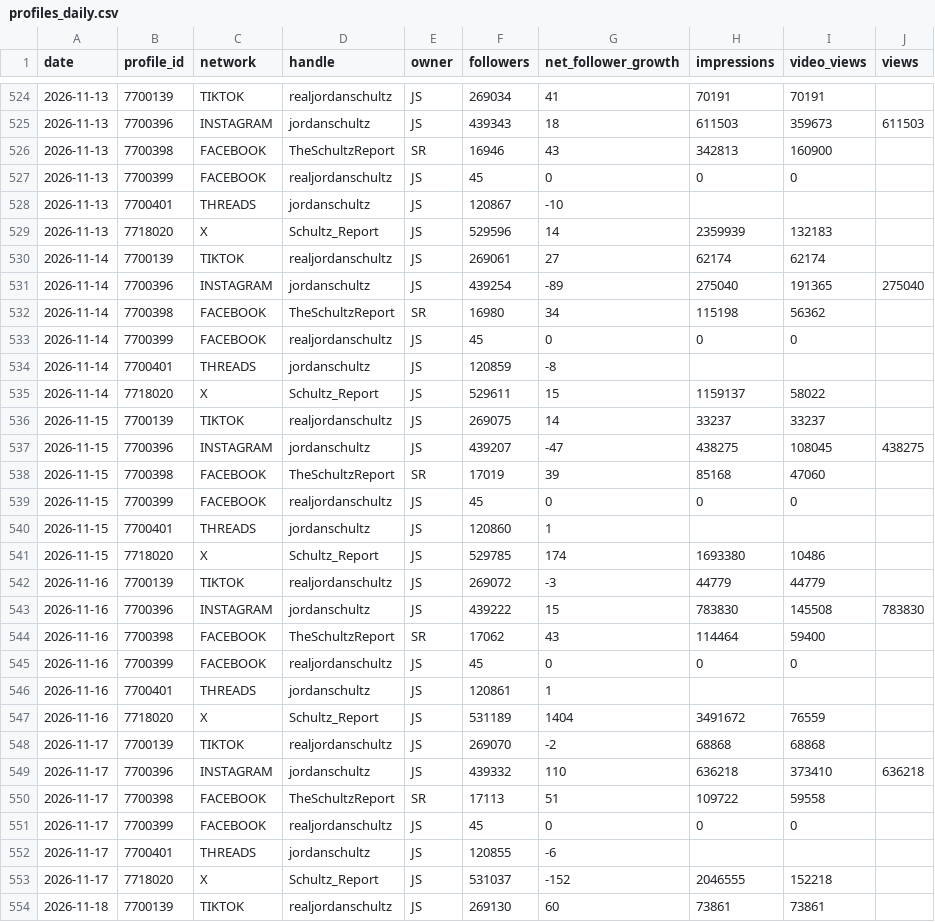
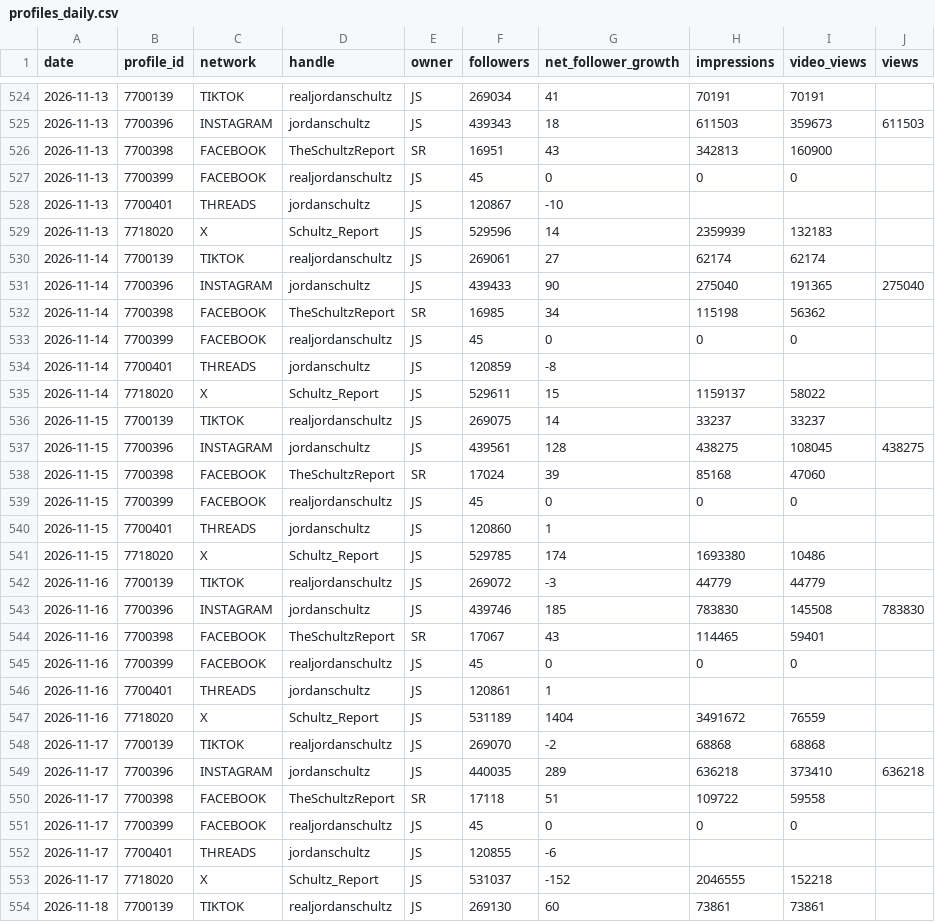
Before and after one commit to raindelaymedia/The-Schultz-Report, a CSV file: schultz_report/data_sr/from_rdm/sprout/profiles_daily.csv, drawn as a sheet; only a part is shown, gaps mark what is left out; the diff covers the shown part only.

```diff
--- a/schultz_report/data_sr/from_rdm/sprout/profiles_daily.csv
+++ b/schultz_report/data_sr/from_rdm/sprout/profiles_daily.csv
@@ -525,3 +525,3 @@ date,profile_id,network,handle,owner,followers,net_follower_growth,impressions,v
 2026-11-13,7700396,INSTAGRAM,jordanschultz,JS,439343,18,611503,359673,611503
-2026-11-13,7700398,FACEBOOK,TheSchultzReport,SR,16946,43,342813,160900,
+2026-11-13,7700398,FACEBOOK,TheSchultzReport,SR,16951,43,342813,160900,
 2026-11-13,7700399,FACEBOOK,realjordanschultz,JS,45,0,0,0,
@@ -530,4 +530,4 @@ date,profile_id,network,handle,owner,followers,net_follower_growth,impressions,v
 2026-11-14,7700139,TIKTOK,realjordanschultz,JS,269061,27,62174,62174,
-2026-11-14,7700396,INSTAGRAM,jordanschultz,JS,439254,-89,275040,191365,275040
-2026-11-14,7700398,FACEBOOK,TheSchultzReport,SR,16980,34,115198,56362,
+2026-11-14,7700396,INSTAGRAM,jordanschultz,JS,439433,90,275040,191365,275040
+2026-11-14,7700398,FACEBOOK,TheSchultzReport,SR,16985,34,115198,56362,
 2026-11-14,7700399,FACEBOOK,realjordanschultz,JS,45,0,0,0,
@@ -536,4 +536,4 @@ date,profile_id,network,handle,owner,followers,net_follower_growth,impressions,v
 2026-11-15,7700139,TIKTOK,realjordanschultz,JS,269075,14,33237,33237,
-2026-11-15,7700396,INSTAGRAM,jordanschultz,JS,439207,-47,438275,108045,438275
-2026-11-15,7700398,FACEBOOK,TheSchultzReport,SR,17019,39,85168,47060,
+2026-11-15,7700396,INSTAGRAM,jordanschultz,JS,439561,128,438275,108045,438275
+2026-11-15,7700398,FACEBOOK,TheSchultzReport,SR,17024,39,85168,47060,
 2026-11-15,7700399,FACEBOOK,realjordanschultz,JS,45,0,0,0,
@@ -542,4 +542,4 @@ date,profile_id,network,handle,owner,followers,net_follower_growth,impressions,v
 2026-11-16,7700139,TIKTOK,realjordanschultz,JS,269072,-3,44779,44779,
-2026-11-16,7700396,INSTAGRAM,jordanschultz,JS,439222,15,783830,145508,783830
-2026-11-16,7700398,FACEBOOK,TheSchultzReport,SR,17062,43,114464,59400,
+2026-11-16,7700396,INSTAGRAM,jordanschultz,JS,439746,185,783830,145508,783830
+2026-11-16,7700398,FACEBOOK,TheSchultzReport,SR,17067,43,114465,59401,
 2026-11-16,7700399,FACEBOOK,realjordanschultz,JS,45,0,0,0,
@@ -548,4 +548,4 @@ date,profile_id,network,handle,owner,followers,net_follower_growth,impressions,v
 2026-11-17,7700139,TIKTOK,realjordanschultz,JS,269070,-2,68868,68868,
-2026-11-17,7700396,INSTAGRAM,jordanschultz,JS,439332,110,636218,373410,636218
-2026-11-17,7700398,FACEBOOK,TheSchultzReport,SR,17113,51,109722,59558,
+2026-11-17,7700396,INSTAGRAM,jordanschultz,JS,440035,289,636218,373410,636218
+2026-11-17,7700398,FACEBOOK,TheSchultzReport,SR,17118,51,109722,59558,
 2026-11-17,7700399,FACEBOOK,realjordanschultz,JS,45,0,0,0,
```
Also changed, not shown: 6 added rows and 113 edited cells elsewhere in this file, schultz_report/data_sr/from_rdm/socials_sr.csv, 5 other files.
